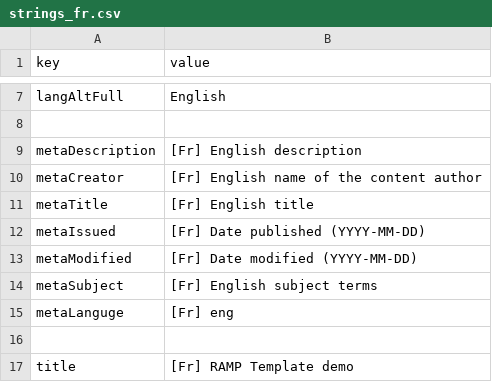
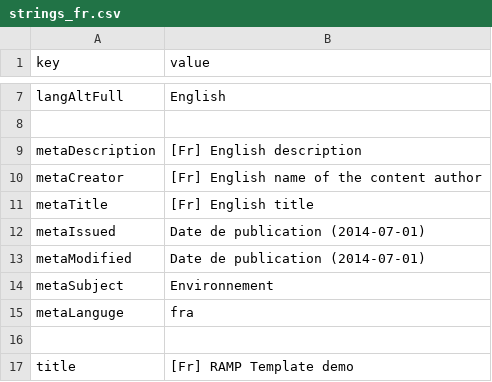
Before and after one commit to RAMP-PCAR/RAMP-PCAR, a CSV file: RAMP/src/assets/strings_fr.csv, drawn as a sheet; only a part is shown, gaps mark what is left out.

```diff
--- a/RAMP/src/assets/strings_fr.csv
+++ b/RAMP/src/assets/strings_fr.csv
@@ -11,6 +11,6 @@ metaCreator,[Fr] English name of the content author
 metaTitle,[Fr] English title
-metaIssued,[Fr] Date published (YYYY-MM-DD)
-metaModified,[Fr] Date modified (YYYY-MM-DD)
-metaSubject,[Fr] English subject terms
-metaLanguge,[Fr] eng
+metaIssued,Date de publication (2014-07-01)
+metaModified,Date de publication (2014-07-01)
+metaSubject,Environnement
+metaLanguge,fra
 
```
Also changed, not shown: RAMP/src/assets/strings_en.csv, 3 other files.
